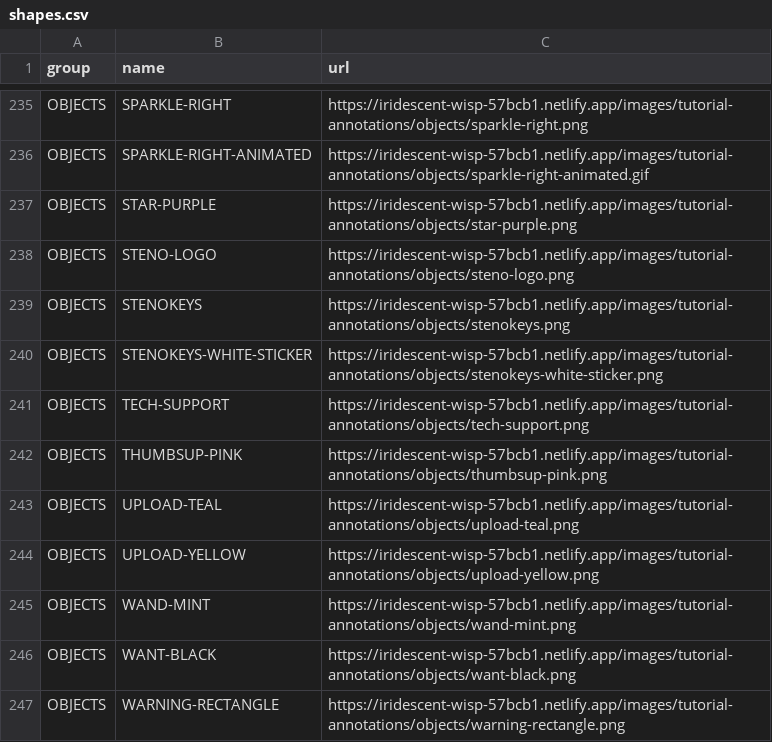
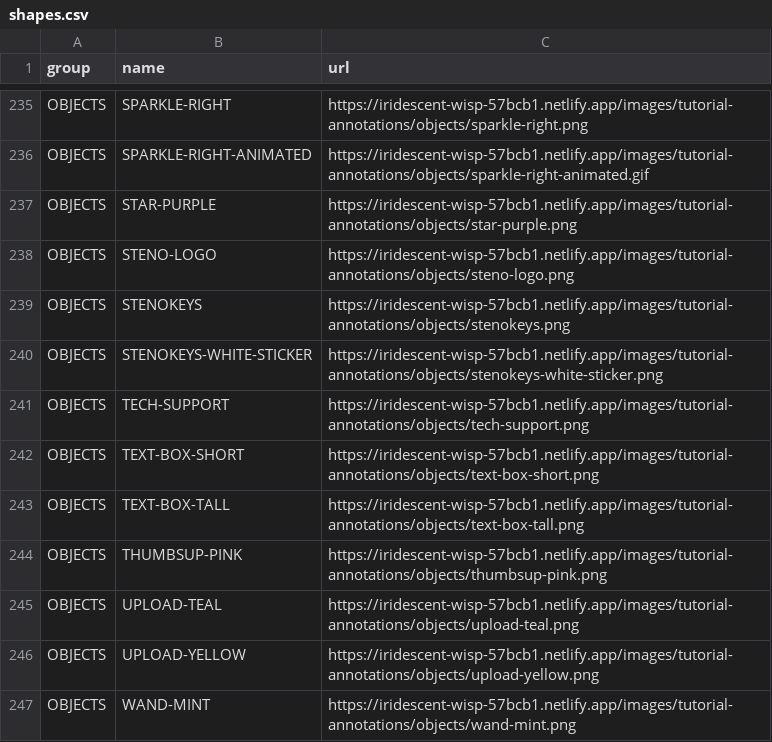
Before and after one commit to stenohacker/mh_media, a CSV file: shapes.csv, drawn as a sheet; only a part is shown, gaps mark what is left out; the shorter side is filled out with more unchanged rows.

```diff
--- a/shapes.csv
+++ b/shapes.csv
@@ -241,2 +241,4 @@ OBJECTS,STENOKEYS-WHITE-STICKER,https://iridescent-wisp-57bcb1.netlify.app/image
 OBJECTS,TECH-SUPPORT,https://iridescent-wisp-57bcb1.netlify.app/images/tutorial-annotations/objects/tech-support.png
+OBJECTS,TEXT-BOX-SHORT,https://iridescent-wisp-57bcb1.netlify.app/images/tutorial-annotations/objects/text-box-short.png
+OBJECTS,TEXT-BOX-TALL,https://iridescent-wisp-57bcb1.netlify.app/images/tutorial-annotations/objects/text-box-tall.png
 OBJECTS,THUMBSUP-PINK,https://iridescent-wisp-57bcb1.netlify.app/images/tutorial-annotations/objects/thumbsup-pink.png
```
Also changed, not shown: 2 other files.
